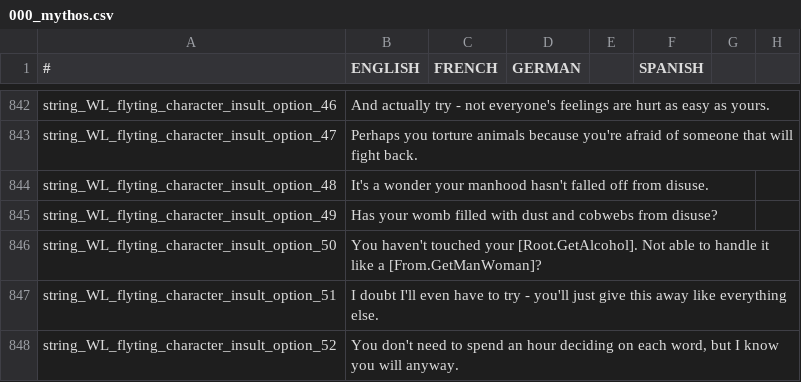
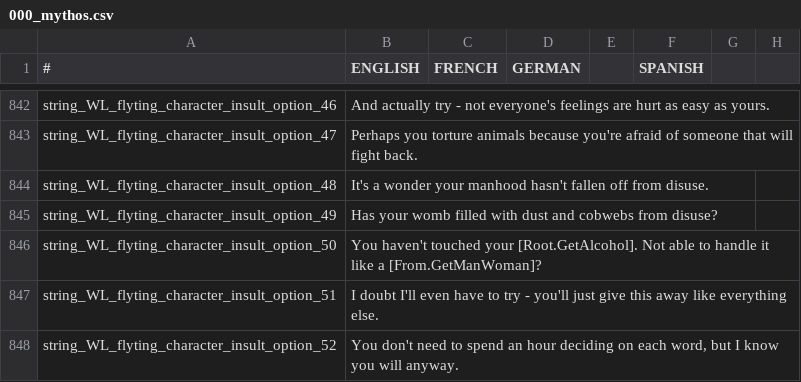
Before and after one commit to Leekoo/Mythos2, a CSV file: Mythos2/localisation/000_mythos.csv, drawn as a sheet; only a part is shown, gaps mark what is left out; the diff names each change by its address in the sheet, - before the commit and + after, or states it on an @@ line.

Commit message:
Fix spelling errors

```diff
--- a/Mythos2/localisation/000_mythos.csv
+++ b/Mythos2/localisation/000_mythos.csv
-B844 (ENGLISH): …manhood hasn't falled off from…
+B844 (ENGLISH): …manhood hasn't fallen off from…
```
